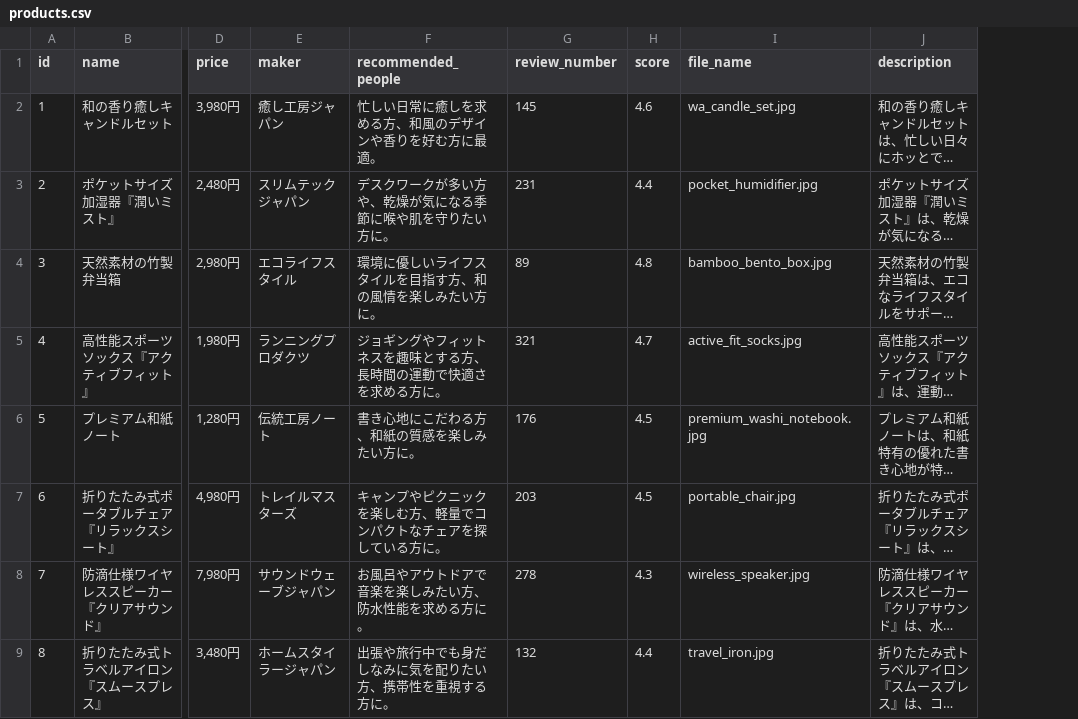
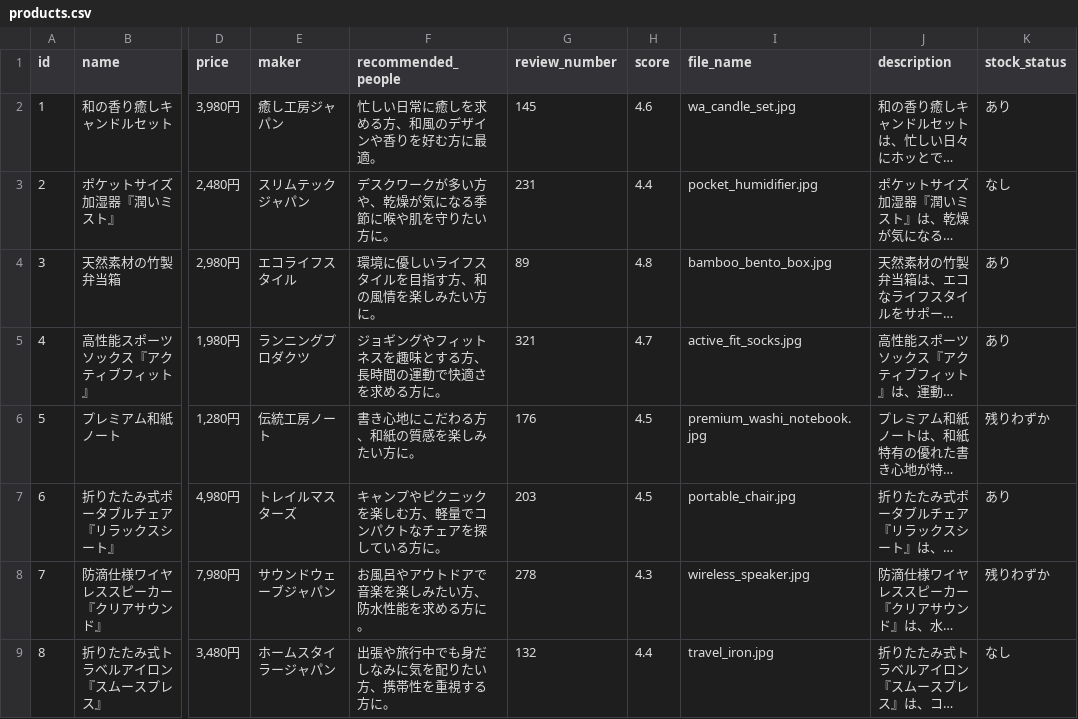
Before and after one commit to hide-ota/hide_ota.github.io, a CSV file: data/products.csv, drawn as a sheet; only a part is shown, gaps mark what is left out; long unchanged cells end in …; the diff names each change by its address in the sheet, - before the commit and + after, or states it on an @@ line.

```diff
--- a/data/products.csv
+++ b/data/products.csv
+column K (stock_status), rows 2-9: あり | なし | あり | あり | 残りわずか | あり | 残りわずか | なし
```
Also changed, not shown: 6 other files.
